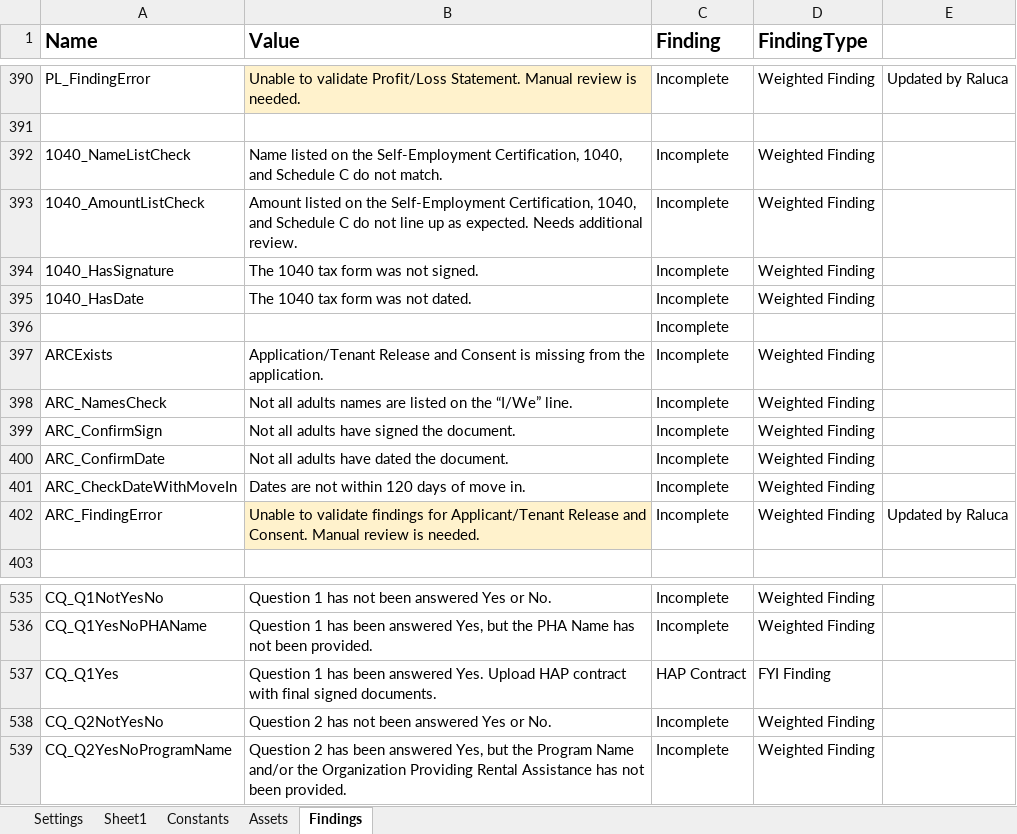
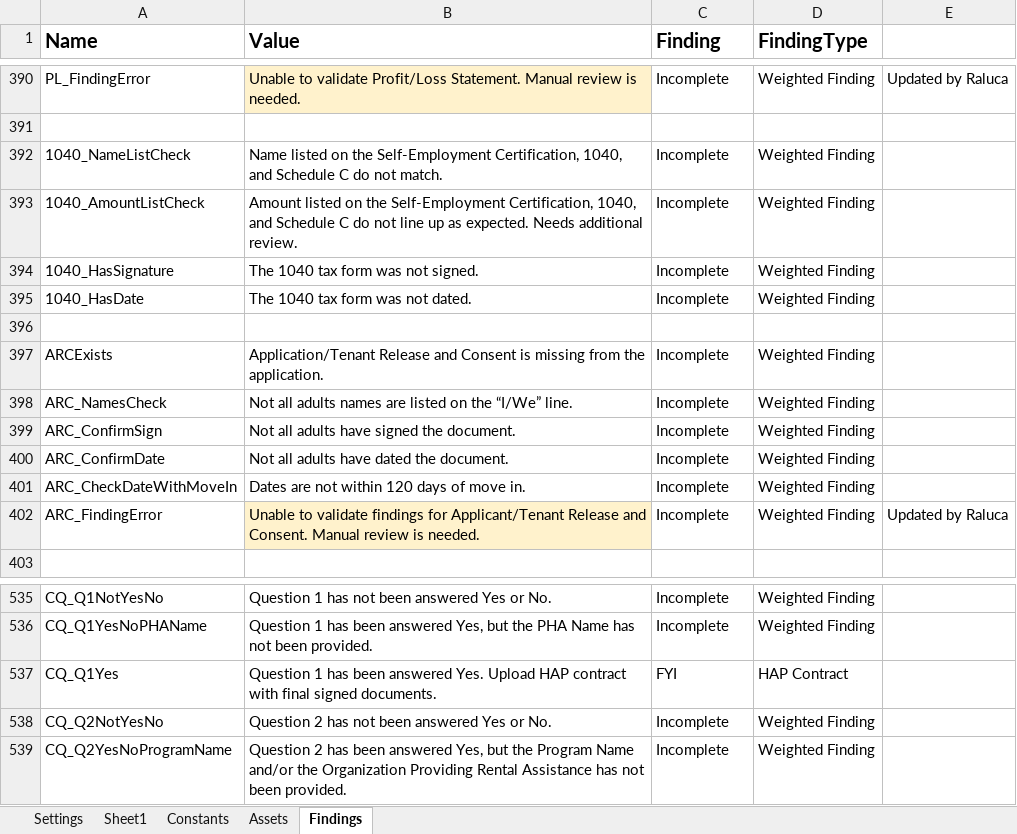
Before and after one commit to Dominiuminc/Application-Review-Audit-Findings-Library, an Excel workbook: Data/Config.xlsx, sheet Findings, drawn as a sheet; only a part is shown, gaps mark what is left out; values as stored, in another font and other column widths than the file's, no borders; conditional formats not drawn; the diff names each change by its address in the sheet, - before the commit and + after, or states it on an @@ line.

```diff
--- a/Data/Config.xlsx (sheet Findings)
+++ b/Data/Config.xlsx (sheet Findings)
-C396 (Finding): Incomplete
+C396 (Finding): (empty)
-C537 (Finding): HAP Contract
+C537 (Finding): FYI
-D537 (FindingType): FYI Finding
+D537 (FindingType): HAP Contract
```
Also changed, not shown: sheet Settings, 3 other files.
